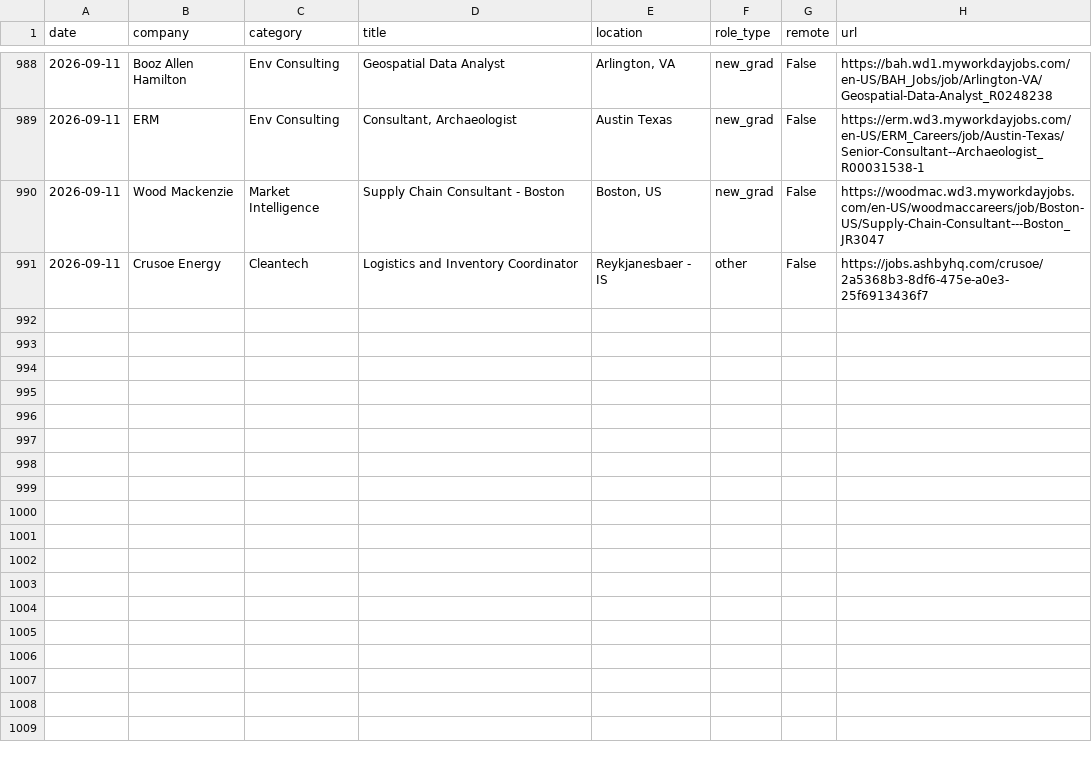
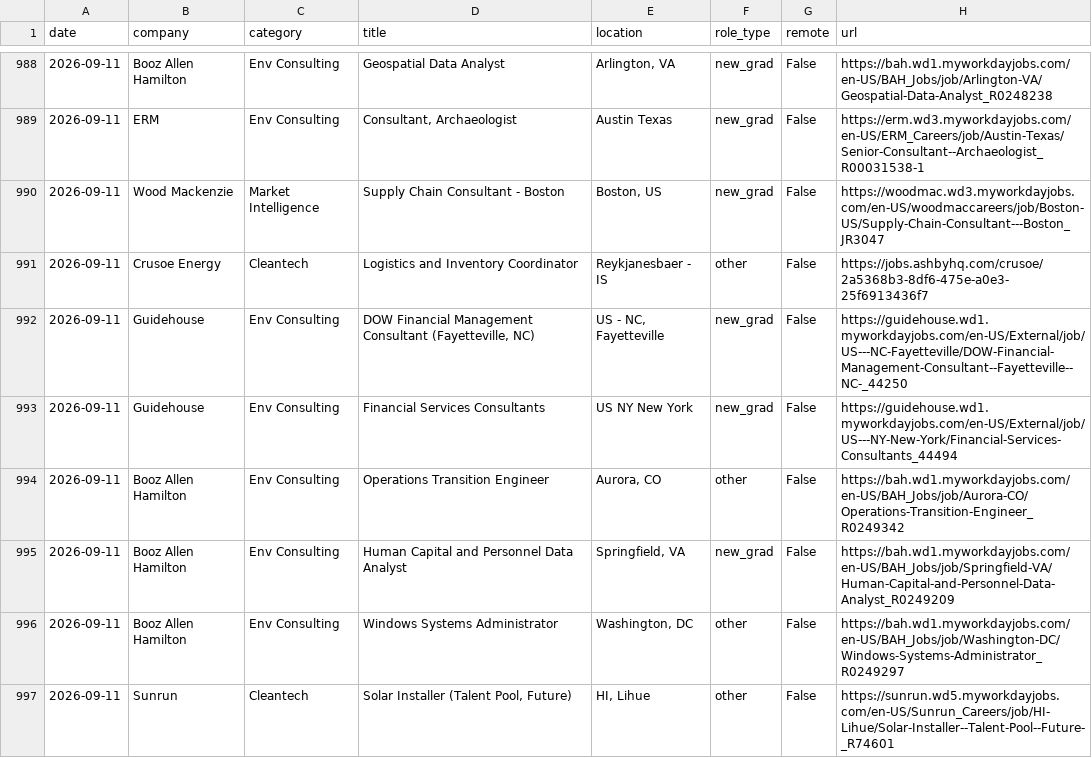
Before and after one commit to calvincj/job-tracker, a CSV file: data/new_jobs.csv, drawn as a sheet; only a part is shown, gaps mark what is left out; the diff names each change by its address in the sheet, - before the commit and + after, or states it on an @@ line.

```diff
--- a/data/new_jobs.csv
+++ b/data/new_jobs.csv
+row 992: 2026-09-11 | Guidehouse | Env Consulting | DOW Financial Management Consultant (Fayetteville, NC) | US - NC, Fayetteville | new_grad | False | https://guidehouse.wd1.myworkdayjobs.com/en-US/External/job/US---NC-Fayetteville/DOW-Financial-Management-Consultant--Fayetteville--NC-_44250
+row 993: 2026-09-11 | Guidehouse | Env Consulting | Financial Services Consultants | US NY New York | new_grad | False | https://guidehouse.wd1.myworkdayjobs.com/en-US/External/job/US---NY-New-York/Financial-Services-Consultants_44494
+row 994: 2026-09-11 | Booz Allen Hamilton | Env Consulting | Operations Transition Engineer | Aurora, CO | other | False | https://bah.wd1.myworkdayjobs.com/en-US/BAH_Jobs/job/Aurora-CO/Operations-Transition-Engineer_R0249342
+row 995: 2026-09-11 | Booz Allen Hamilton | Env Consulting | Human Capital and Personnel Data Analyst | Springfield, VA | new_grad | False | https://bah.wd1.myworkdayjobs.com/en-US/BAH_Jobs/job/Springfield-VA/Human-Capital-and-Personnel-Data-Analyst_R0249209
+row 996: 2026-09-11 | Booz Allen Hamilton | Env Consulting | Windows Systems Administrator | Washington, DC | other | False | https://bah.wd1.myworkdayjobs.com/en-US/BAH_Jobs/job/Washington-DC/Windows-Systems-Administrator_R0249297
+row 997: 2026-09-11 | Sunrun | Cleantech | Solar Installer (Talent Pool, Future) | HI, Lihue | other | False | https://sunrun.wd5.myworkdayjobs.com/en-US/Sunrun_Careers/job/HI-Lihue/Solar-Installer--Talent-Pool--Future-_R74601
```
Also changed, not shown: 3 other files.
